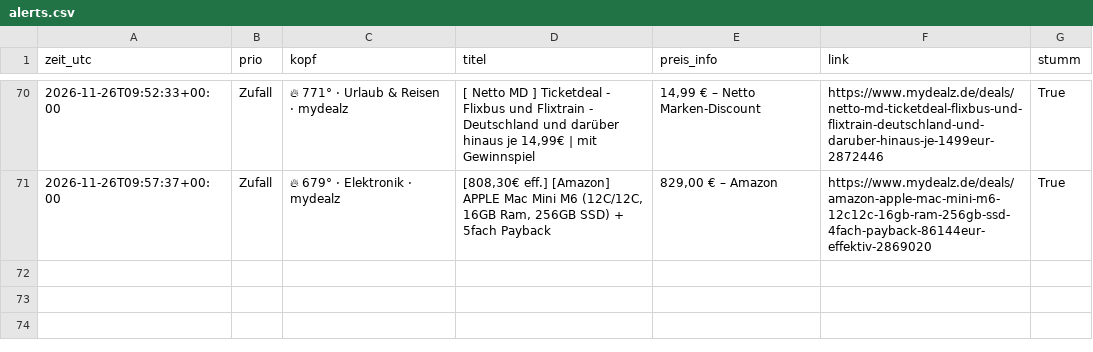
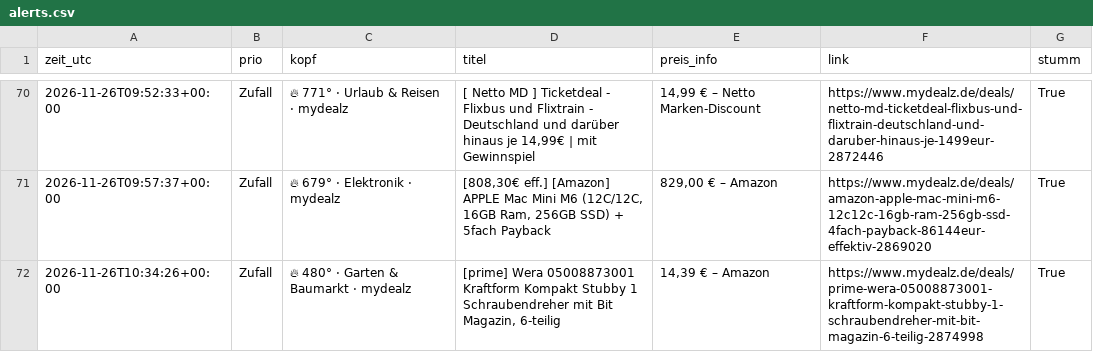
Before and after one commit to duchidachi/black-week-deal-bot, a CSV file: alerts.csv, drawn as a sheet; only a part is shown, gaps mark what is left out; the diff names each change by its address in the sheet, - before the commit and + after, or states it on an @@ line.

```diff
--- a/alerts.csv
+++ b/alerts.csv
+row 72: 2026-11-26T10:34:26+00:00 | Zufall | 🔥 480° · Garten & Baumarkt · mydealz | [prime] Wera 05008873001 Kraftform Kompakt Stubby 1 Schraubendreher mit Bit Magazin, 6-teilig | 14,39 € – Amazon | https://www.mydealz.de/deals/prime-wera-05008873001-kraftform-kompakt-stubby-1-schraubendreher-mit-bit-magazin-6-teilig-2874998 | True
```
Also changed, not shown: 1 other file.
